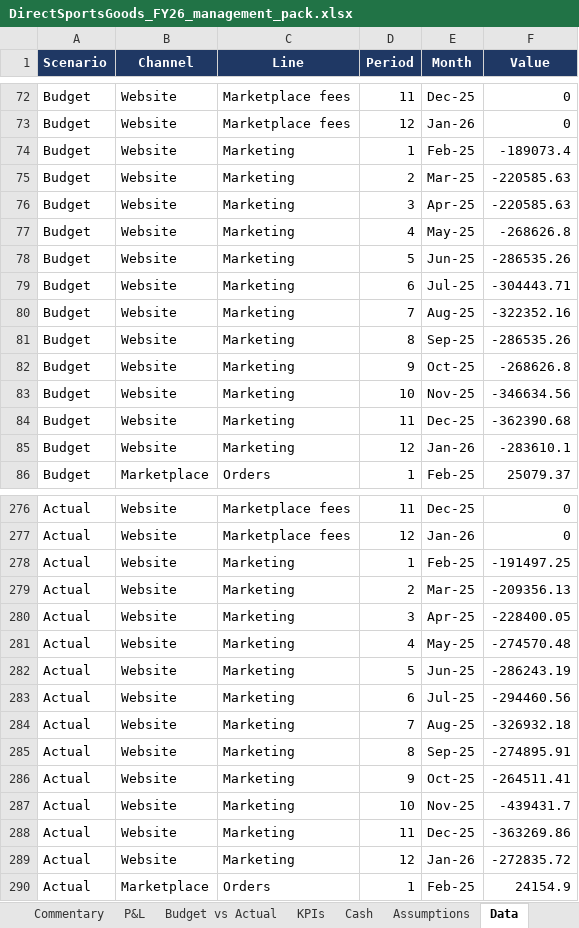
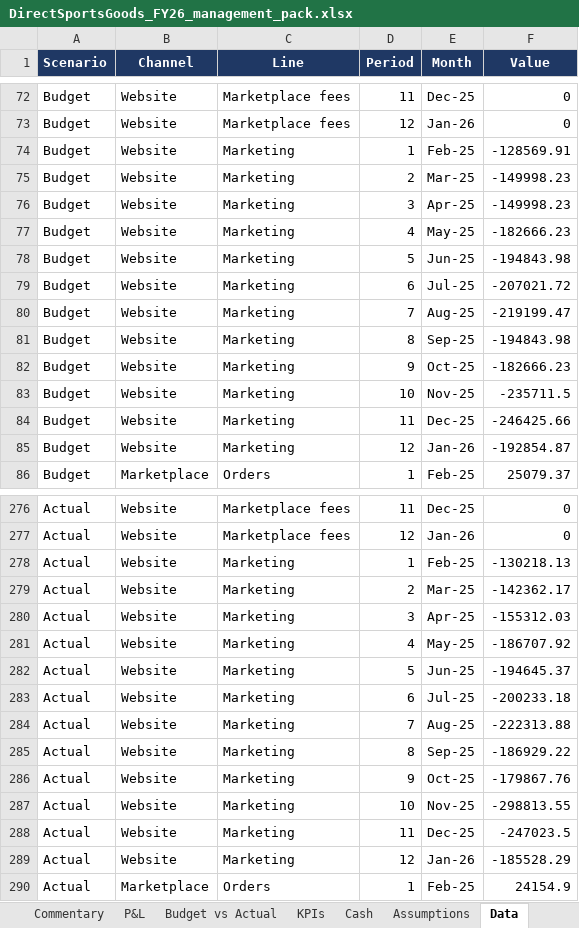
Before and after one commit to Astrii1/directsportsgoods, an Excel workbook: pack/DirectSportsGoods_FY26_management_pack.xlsx, sheet Data, drawn as a sheet; only a part is shown, gaps mark what is left out; values as stored, in another font and other column widths than the file's, no borders; the diff covers the shown part only; the diff names each change by its address in the sheet, - before the commit and + after, or states it on an @@ line.

```diff
--- a/pack/DirectSportsGoods_FY26_management_pack.xlsx (sheet Data)
+++ b/pack/DirectSportsGoods_FY26_management_pack.xlsx (sheet Data)
-F74 (Value): -189073.4
+F74 (Value): -128569.91
-F75:F76 (Value): -220585.63
+F75:F76 (Value): -149998.23
-F77 (Value): -268626.8
+F77 (Value): -182666.23
-F78 (Value): -286535.26
+F78 (Value): -194843.98
-F79 (Value): -304443.71
+F79 (Value): -207021.72
-F80 (Value): -322352.16
+F80 (Value): -219199.47
-F81 (Value): -286535.26
+F81 (Value): -194843.98
-F82 (Value): -268626.8
+F82 (Value): -182666.23
-F83 (Value): -346634.56
+F83 (Value): -235711.5
-F84 (Value): -362390.68
+F84 (Value): -246425.66
-F85 (Value): -283610.1
+F85 (Value): -192854.87
-F278 (Value): -191497.25
+F278 (Value): -130218.13
-F279 (Value): -209356.13
+F279 (Value): -142362.17
-F280 (Value): -228400.05
+F280 (Value): -155312.03
-F281 (Value): -274570.48
+F281 (Value): -186707.92
-F282 (Value): -286243.19
+F282 (Value): -194645.37
-F283 (Value): -294460.56
+F283 (Value): -200233.18
-F284 (Value): -326932.18
+F284 (Value): -222313.88
-F285 (Value): -274895.91
+F285 (Value): -186929.22
-F286 (Value): -264511.41
+F286 (Value): -179867.76
-F287 (Value): -439431.7
+F287 (Value): -298813.55
-F288 (Value): -363269.86
+F288 (Value): -247023.5
-F289 (Value): -272835.72
+F289 (Value): -185528.29
```
Also changed, not shown: 16 edited cells elsewhere in this sheet, sheet Budget vs Actual, sheet Commentary, sheet Assumptions, sheet P&L, sheet KPIs, sheet Cover, pack/DirectSportsGoods_acquisition.xlsx, pack/DirectSportsGoods_forecast.xlsx, 13 other files.
